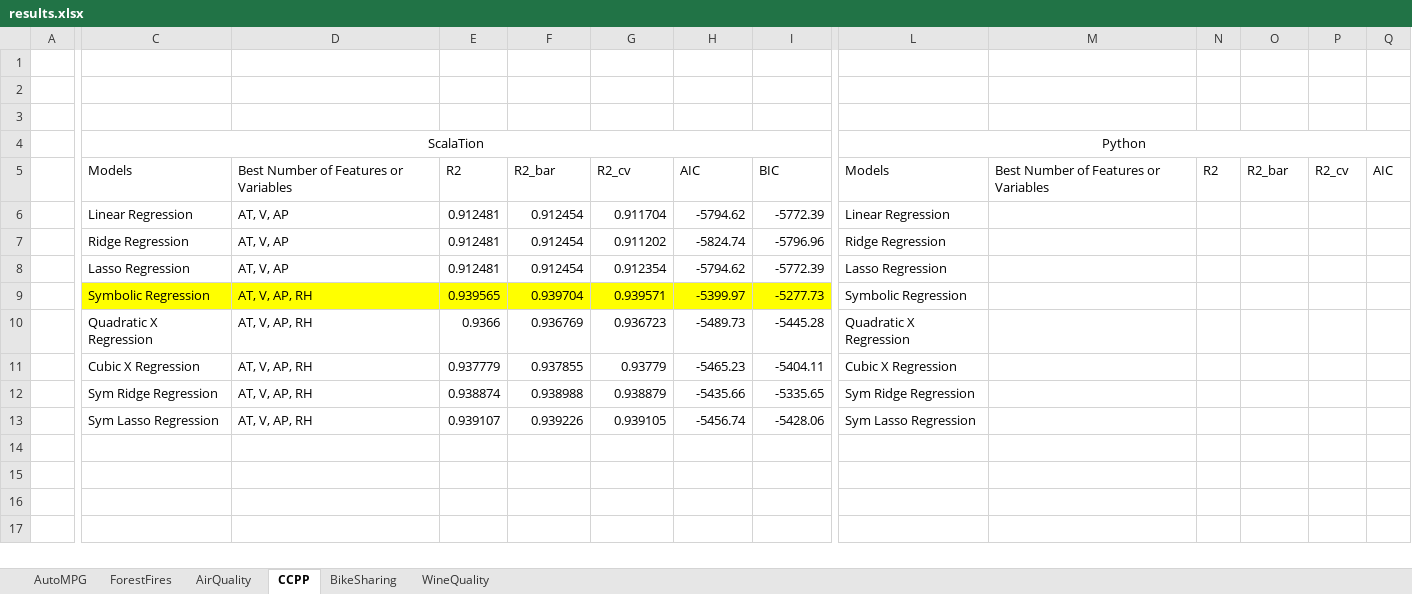
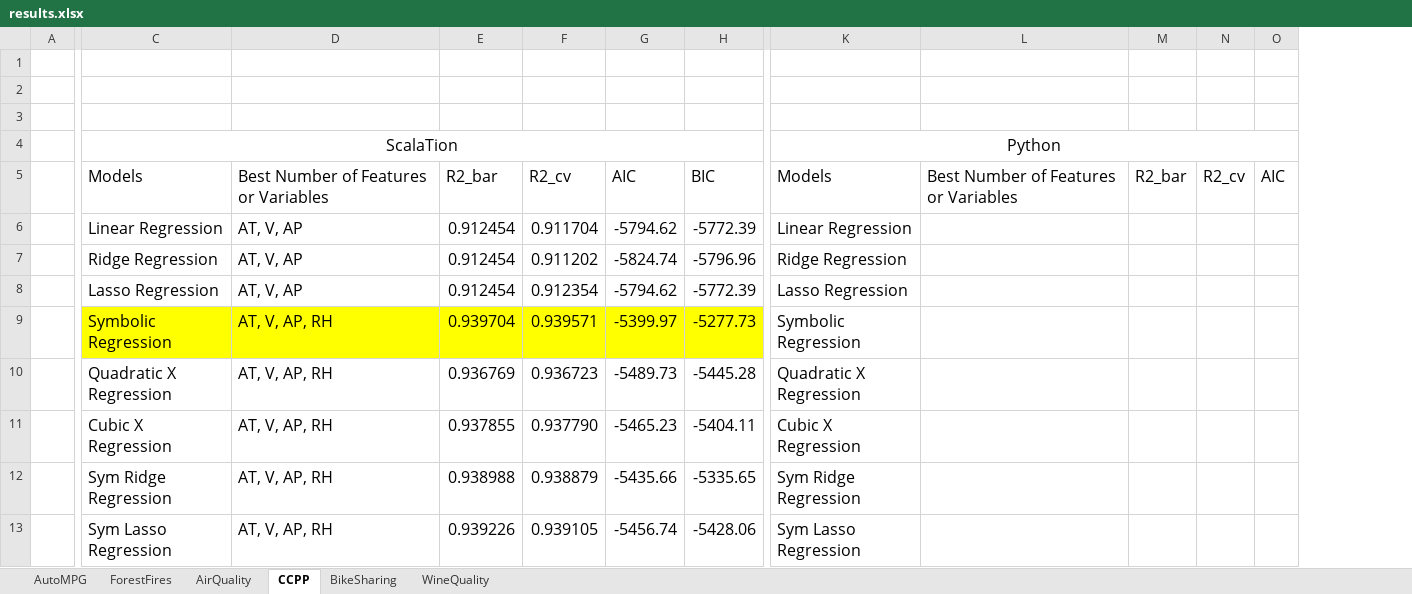
Before and after one commit to sking115422/DS2_P1, an Excel workbook: results.xlsx, sheet CCPP, drawn as a sheet; only a part is shown, gaps mark what is left out; values as stored, in another font and other column widths than the file's, no borders; removed rows and columns are numbered as before the commit, all else as after; the diff covers the shown part only; the diff names each change by its address in the sheet, - before the commit and + after, or states it on an @@ line.

```diff
--- a/results.xlsx (sheet CCPP)
+++ b/results.xlsx (sheet CCPP)
-column E, rows 5-13: R2 | 0.912481 | 0.912481 | 0.912481 | 0.939565 | 0.9366 | 0.937779 | 0.938874 | 0.939107
-column N, row 5: R2
@@ C4 text size: larger @@
@@ K4 text size: larger @@
@@ C5:D13 text size: larger @@
@@ E5:H13 text size: larger @@
@@ K5:L5 text size: larger @@
@@ M5:O5 text size: larger @@
@@ K6:K13 text size: larger @@
-F11: 0.93779
+F11: 0.937790
```
Also changed, not shown: cell formats elsewhere in this sheet, sheet AutoMPG, sheet AirQuality, sheet ForestFires, 7 other files.
